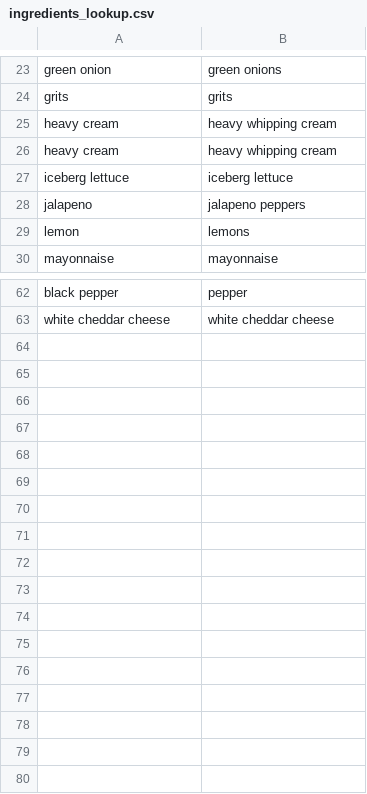
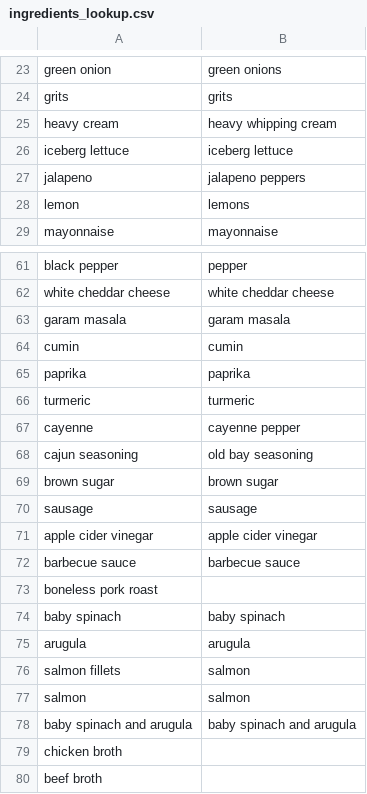
Before and after one commit to tking40/shopping_list, a CSV file: python/tables/ingredients_lookup.csv, drawn as a sheet; only a part is shown, gaps mark what is left out; removed rows and columns are numbered as before the commit, all else as after; the diff names each change by its address in the sheet, - before the commit and + after, or states it on an @@ line.

Commit message:
Added doc strings to utils function. Slightly improved indexing of single element series. Changed ValueErrors to KeyErrors. Added more websites to loadURL as I go through my recipes list. Added more ingredients to lookup tables. Removed generic_names table, which has been replaced by the lookup tables.

```diff
--- a/python/tables/ingredients_lookup.csv
+++ b/python/tables/ingredients_lookup.csv
-row 26: heavy cream | heavy whipping cream
+row 63: garam masala | garam masala
+row 64: cumin | cumin
+row 65: paprika | paprika
+row 66: turmeric | turmeric
+row 67: cayenne | cayenne pepper
+row 68: cajun seasoning | old bay seasoning
+row 69: brown sugar | brown sugar
+row 70: sausage | sausage
+row 71: apple cider vinegar | apple cider vinegar
+row 72: barbecue sauce | barbecue sauce
+row 73: boneless pork roast
+row 74: baby spinach | baby spinach
+row 75: arugula | arugula
+row 76: salmon fillets | salmon
+row 77: salmon | salmon
+row 78: baby spinach and arugula | baby spinach and arugula
+row 79: chicken broth
+row 80: beef broth
```
Also changed, not shown: 4 other files.
